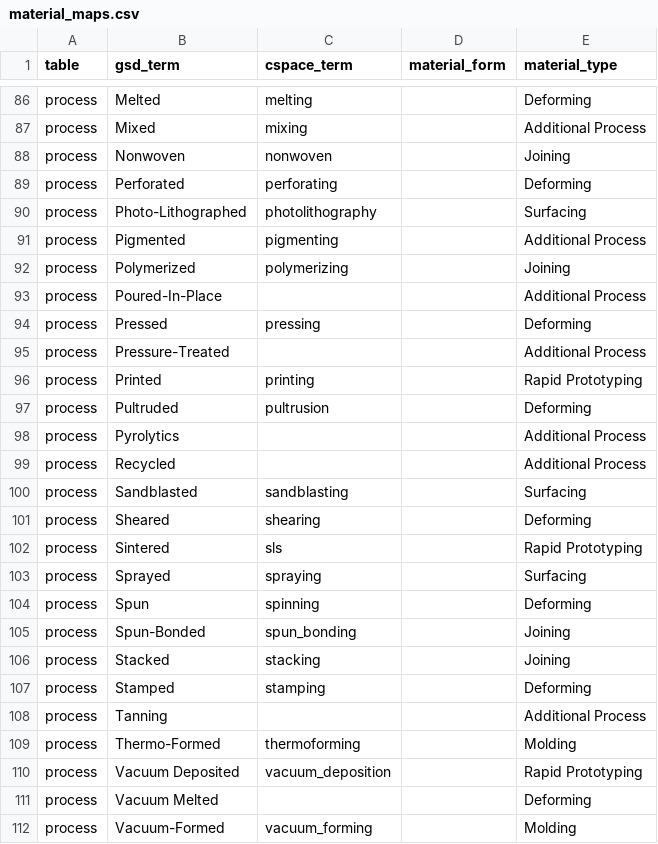
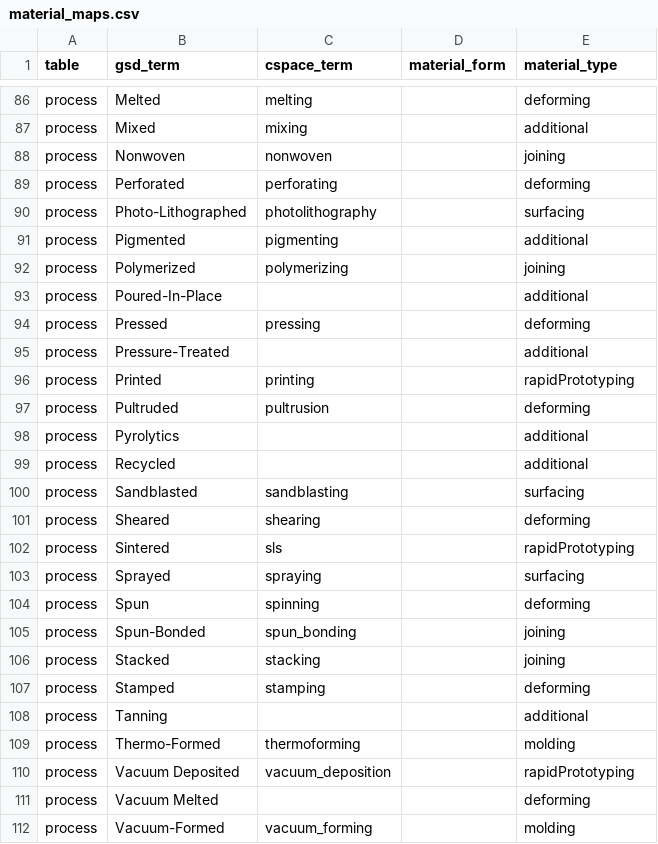
Before and after one commit to mark-cooper/cspace-gsd, a CSV file: db/material_maps.csv, drawn as a sheet; only a part is shown, gaps mark what is left out; the diff covers the shown part only; the diff names each change by its address in the sheet, - before the commit and + after, or states it on an @@ line.

Commit message:
Methods to add processes / properties to xml

```diff
--- a/db/material_maps.csv
+++ b/db/material_maps.csv
-E86 (material_type): Deforming
+E86 (material_type): deforming
-E87 (material_type): Additional Process
+E87 (material_type): additional
-E88 (material_type): Joining
+E88 (material_type): joining
-E89 (material_type): Deforming
+E89 (material_type): deforming
-E90 (material_type): Surfacing
+E90 (material_type): surfacing
-E91 (material_type): Additional Process
+E91 (material_type): additional
-E92 (material_type): Joining
+E92 (material_type): joining
-E93 (material_type): Additional Process
+E93 (material_type): additional
-E94 (material_type): Deforming
+E94 (material_type): deforming
-E95 (material_type): Additional Process
+E95 (material_type): additional
-E96 (material_type): Rapid Prototyping
+E96 (material_type): rapidPrototyping
-E97 (material_type): Deforming
+E97 (material_type): deforming
-E98:E99 (material_type): Additional Process
+E98:E99 (material_type): additional
-E100 (material_type): Surfacing
+E100 (material_type): surfacing
-E101 (material_type): Deforming
+E101 (material_type): deforming
-E102 (material_type): Rapid Prototyping
+E102 (material_type): rapidPrototyping
-E103 (material_type): Surfacing
+E103 (material_type): surfacing
-E104 (material_type): Deforming
+E104 (material_type): deforming
-E105:E106 (material_type): Joining
+E105:E106 (material_type): joining
-E107 (material_type): Deforming
+E107 (material_type): deforming
-E108 (material_type): Additional Process
+E108 (material_type): additional
-E109 (material_type): Molding
+E109 (material_type): molding
-E110 (material_type): Rapid Prototyping
+E110 (material_type): rapidPrototyping
-E111 (material_type): Deforming
+E111 (material_type): deforming
-E112 (material_type): Molding
+E112 (material_type): molding
```
Also changed, not shown: 95 edited cells elsewhere in this file, 1 other file.
